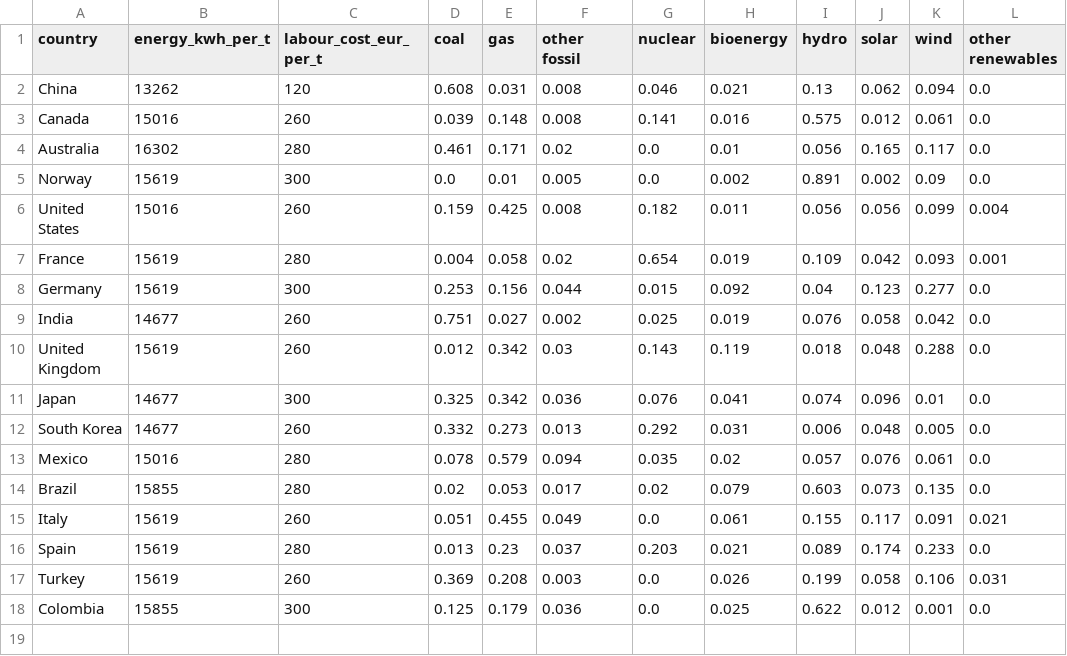
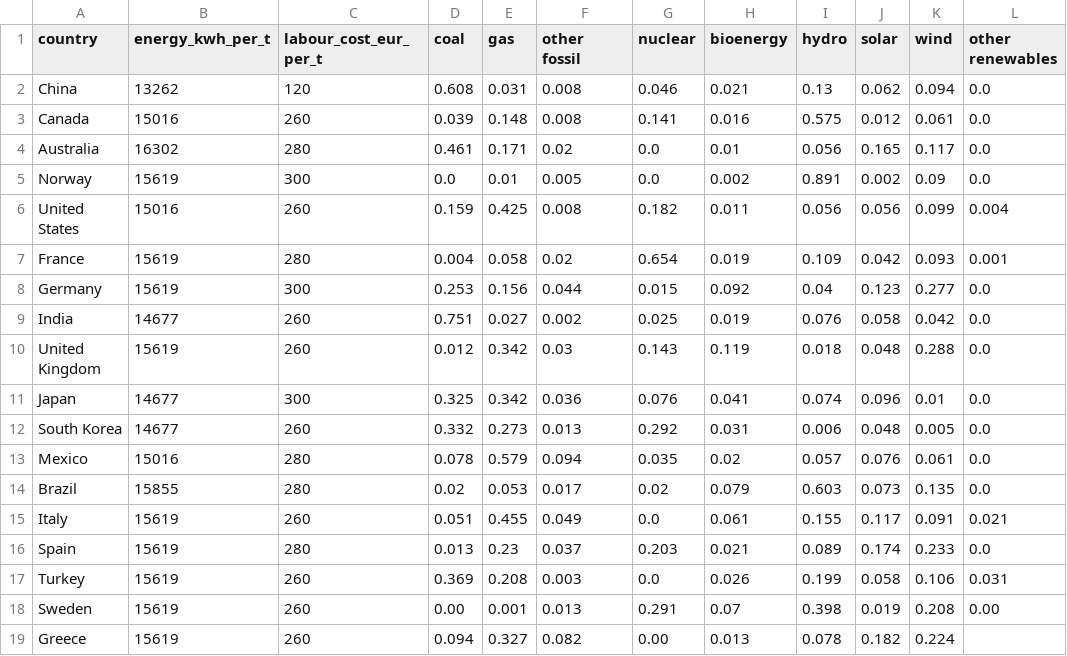
Before and after one commit to oroinbelt/aluminium-model, a CSV file: data/country_electricity_mix.csv, drawn as a sheet; removed rows and columns are numbered as before the commit, all else as after; the diff names each change by its address in the sheet, - before the commit and + after, or states it on an @@ line.

Commit message:
Update country_electricity_mix.csv

```diff
--- a/data/country_electricity_mix.csv
+++ b/data/country_electricity_mix.csv
-row 18: Colombia | 15855 | 300 | 0.125 | 0.179 | 0.036 | 0.0 | 0.025 | 0.622 | 0.012 | 0.001 | 0.0
+row 18: Sweden | 15619 | 260 | 0.00 | 0.001 | 0.013 | 0.291 | 0.07 | 0.398 | 0.019 | 0.208 | 0.00
+row 19: Greece | 15619 | 260 | 0.094 | 0.327 | 0.082 | 0.00 | 0.013 | 0.078 | 0.182 | 0.224
```
